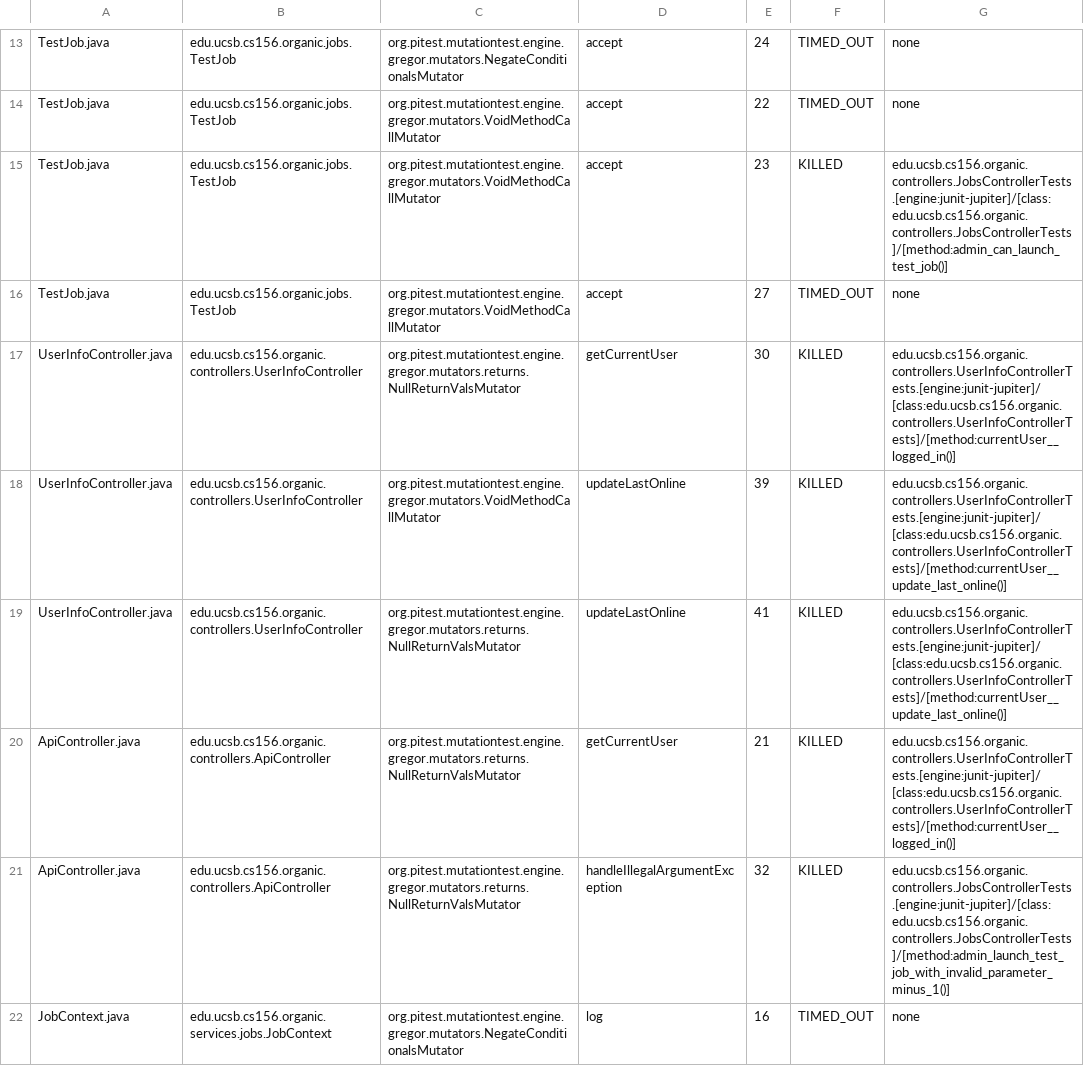
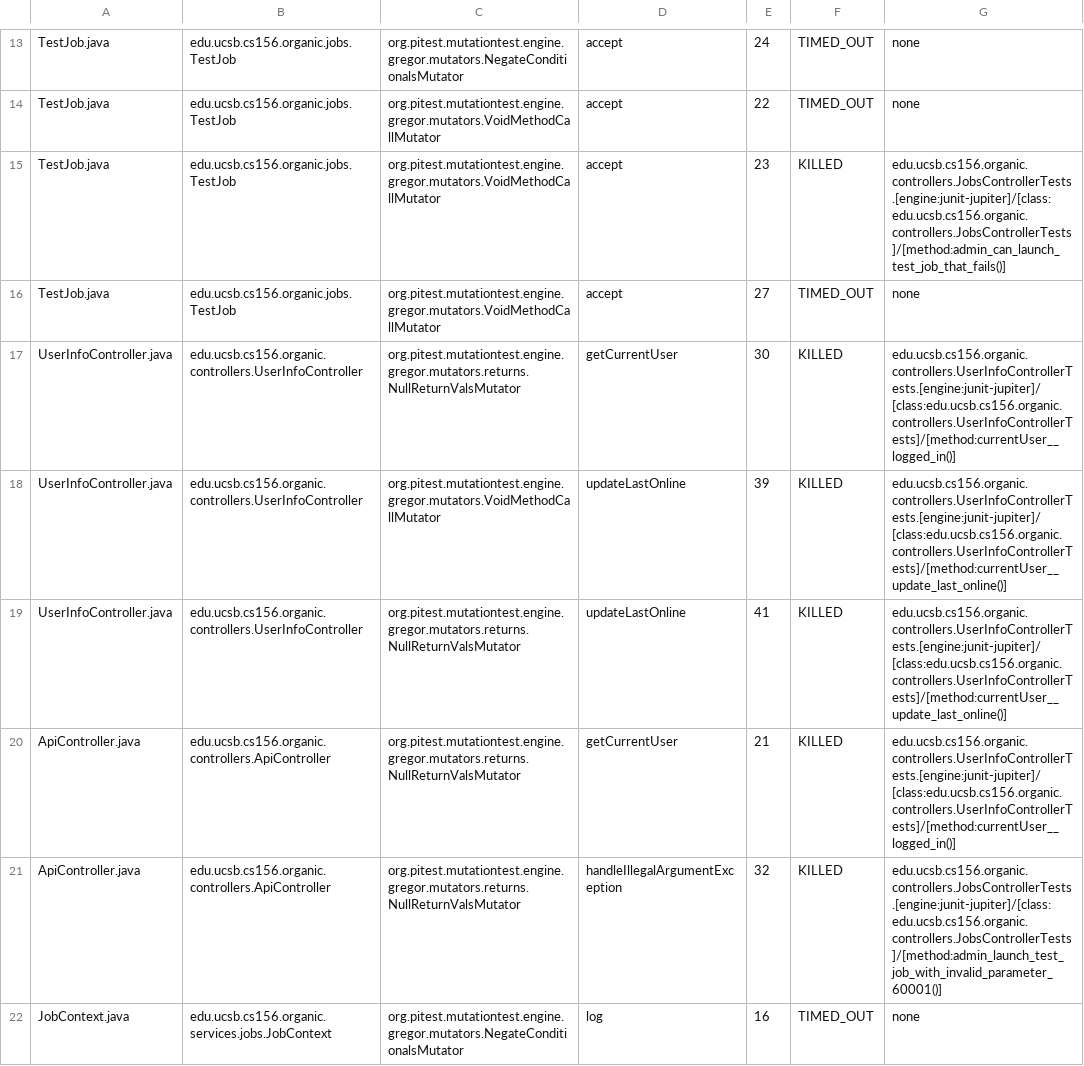
Before and after one commit to ucsb-cs156/proj-organic, a CSV file: prs/8/pitest/mutations.csv, drawn as a sheet; only a part is shown, gaps mark what is left out.

Commit message:
Deploying to gh-pages from @ ucsb-cs156/proj-organic@9772a4e43403a9431fe8bc0fd0c62342ad3c1306 🚀

```diff
--- a/prs/8/pitest/mutations.csv
+++ b/prs/8/pitest/mutations.csv
@@ -14,3 +14,3 @@ TestJob.java,edu.ucsb.cs156.organic.jobs.TestJob,org.pitest.mutationtest.engine.
 TestJob.java,edu.ucsb.cs156.organic.jobs.TestJob,org.pitest.mutationtest.engine.gregor.mutators.VoidMethodCallMutator,accept,22,TIMED_OUT,none
-TestJob.java,edu.ucsb.cs156.organic.jobs.TestJob,org.pitest.mutationtest.engine.gregor.mutators.VoidMethodCallMutator,accept,23,KILLED,edu.ucsb.cs156.organic.controllers.JobsControllerTests.[engine:junit-jupiter]/[class:edu.ucsb.cs156.organic.controllers.JobsControllerTests]/[method:admin_can_launch_test_job()]
+TestJob.java,edu.ucsb.cs156.organic.jobs.TestJob,org.pitest.mutationtest.engine.gregor.mutators.VoidMethodCallMutator,accept,23,KILLED,edu.ucsb.cs156.organic.controllers.JobsControllerTests.[engine:junit-jupiter]/[class:edu.ucsb.cs156.organic.controllers.JobsControllerTests]/[method:admin_can_launch_test_job_that_fails()]
 TestJob.java,edu.ucsb.cs156.organic.jobs.TestJob,org.pitest.mutationtest.engine.gregor.mutators.VoidMethodCallMutator,accept,27,TIMED_OUT,none
@@ -20,3 +20,3 @@ UserInfoController.java,edu.ucsb.cs156.organic.controllers.UserInfoController,or
 ApiController.java,edu.ucsb.cs156.organic.controllers.ApiController,org.pitest.mutationtest.engine.gregor.mutators.returns.NullReturnValsMutator,getCurrentUser,21,KILLED,edu.ucsb.cs156.organic.controllers.UserInfoControllerTests.[engine:junit-jupiter]/[class:edu.ucsb.cs156.organic.controllers.UserInfoControllerTests]/[method:currentUser__logged_in()]
-ApiController.java,edu.ucsb.cs156.organic.controllers.ApiController,org.pitest.mutationtest.engine.gregor.mutators.returns.NullReturnValsMutator,handleIllegalArgumentException,32,KILLED,edu.ucsb.cs156.organic.controllers.JobsControllerTests.[engine:junit-jupiter]/[class:edu.ucsb.cs156.organic.controllers.JobsControllerTests]/[method:admin_launch_test_job_with_invalid_parameter_minus_1()]
+ApiController.java,edu.ucsb.cs156.organic.controllers.ApiController,org.pitest.mutationtest.engine.gregor.mutators.returns.NullReturnValsMutator,handleIllegalArgumentException,32,KILLED,edu.ucsb.cs156.organic.controllers.JobsControllerTests.[engine:junit-jupiter]/[class:edu.ucsb.cs156.organic.controllers.JobsControllerTests]/[method:admin_launch_test_job_with_invalid_parameter_60001()]
 JobContext.java,edu.ucsb.cs156.organic.services.jobs.JobContext,org.pitest.mutationtest.engine.gregor.mutators.NegateConditionalsMutator,log,16,TIMED_OUT,none
```
Also changed, not shown: 12 other files.
